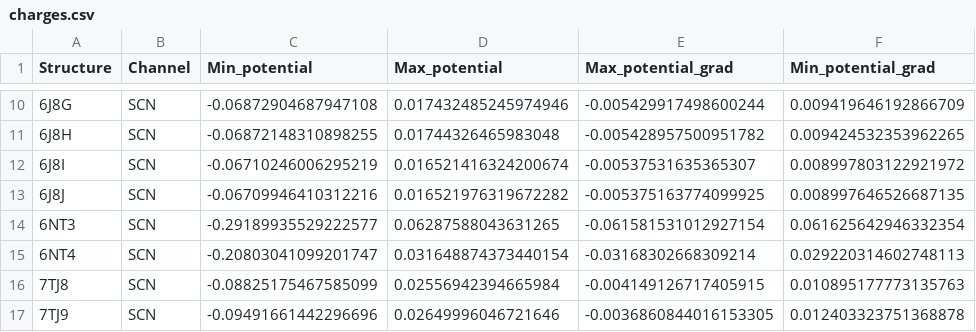
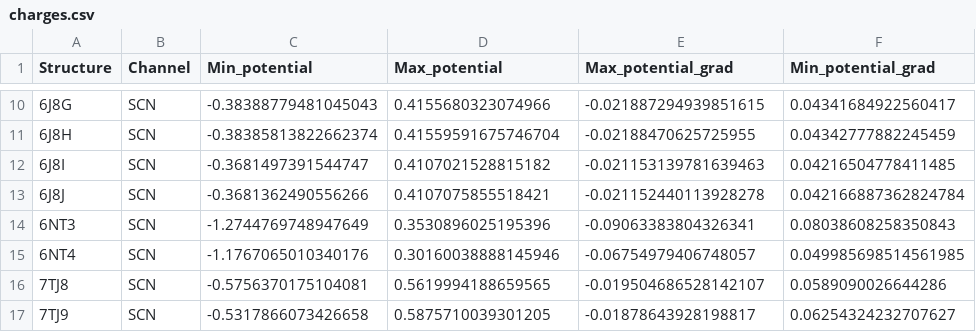
Before and after one commit to jackkellerk/cse407, a CSV file: UTIL/charges.csv, drawn as a sheet; only a part is shown, gaps mark what is left out; the diff covers the shown part only.

```diff
--- a/UTIL/charges.csv
+++ b/UTIL/charges.csv
@@ -10,8 +10,8 @@ Structure,Channel,Min_potential,Max_potential,Max_potential_grad,Min_potential_g
-6J8G,SCN,-0.06872904687947108,0.017432485245974946,-0.005429917498600244,0.009419646192866709
-6J8H,SCN,-0.06872148310898255,0.01744326465983048,-0.005428957500951782,0.009424532353962265
-6J8I,SCN,-0.06710246006295219,0.016521416324200674,-0.00537531635365307,0.008997803122921972
-6J8J,SCN,-0.06709946410312216,0.016521976319672282,-0.005375163774099925,0.008997646526687135
-6NT3,SCN,-0.29189935529222577,0.06287588043631265,-0.061581531012927154,0.061625642946332354
-6NT4,SCN,-0.20803041099201747,0.031648874373440154,-0.03168302668309214,0.029220314602748113
-7TJ8,SCN,-0.08825175467585099,0.02556942394665984,-0.004149126717405915,0.010895177773135763
-7TJ9,SCN,-0.09491661442296696,0.02649996046721646,-0.0036860844016153305,0.012403323751368878
+6J8G,SCN,-0.38388779481045043,0.4155680323074966,-0.021887294939851615,0.04341684922560417
+6J8H,SCN,-0.38385813822662374,0.41559591675746704,-0.02188470625725955,0.04342777882245459
+6J8I,SCN,-0.3681497391544747,0.4107021528815182,-0.021153139781639463,0.04216504778411485
+6J8J,SCN,-0.3681362490556266,0.4107075855518421,-0.021152440113928278,0.042166887362824784
+6NT3,SCN,-1.2744769748947649,0.3530896025195396,-0.09063383804326341,0.08038608258350843
+6NT4,SCN,-1.1767065010340176,0.30160038888145946,-0.06754979406748057,0.049985698514561985
+7TJ8,SCN,-0.5756370175104081,0.5619994188659565,-0.019504686528142107,0.0589090026644286
+7TJ9,SCN,-0.5317866073426658,0.5875710039301205,-0.01878643928198817,0.06254324232707627
```
Also changed, not shown: 1 added row and 88 edited cells elsewhere in this file, UTIL/line_potentials.csv, UTIL/opening_mouth.csv, 17 other files.
